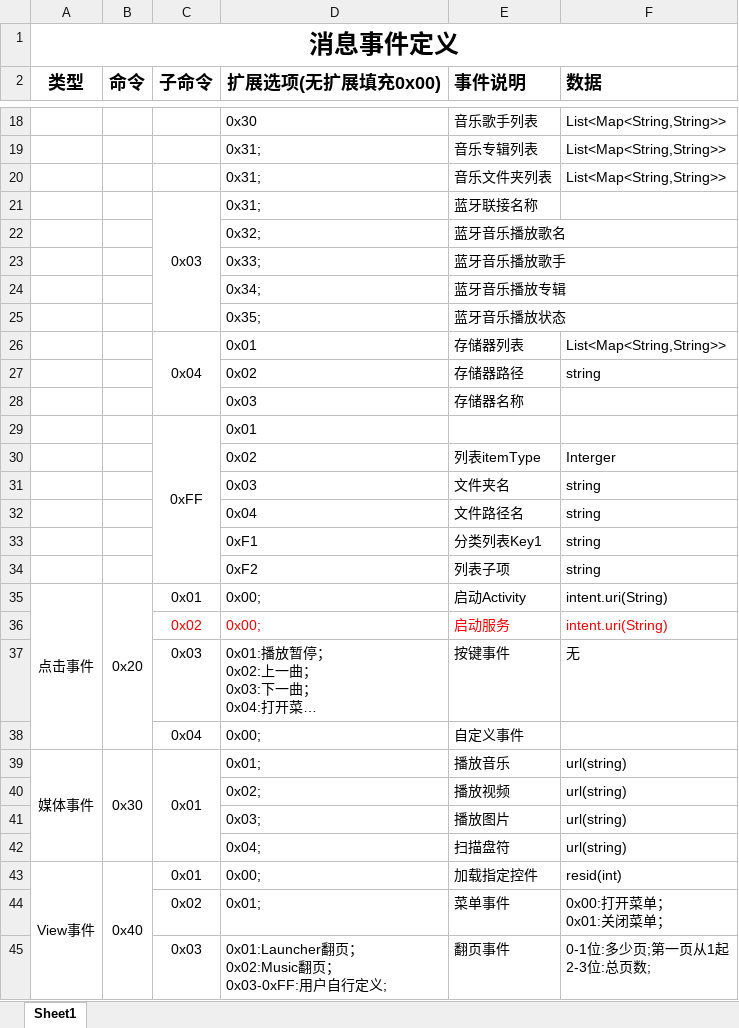
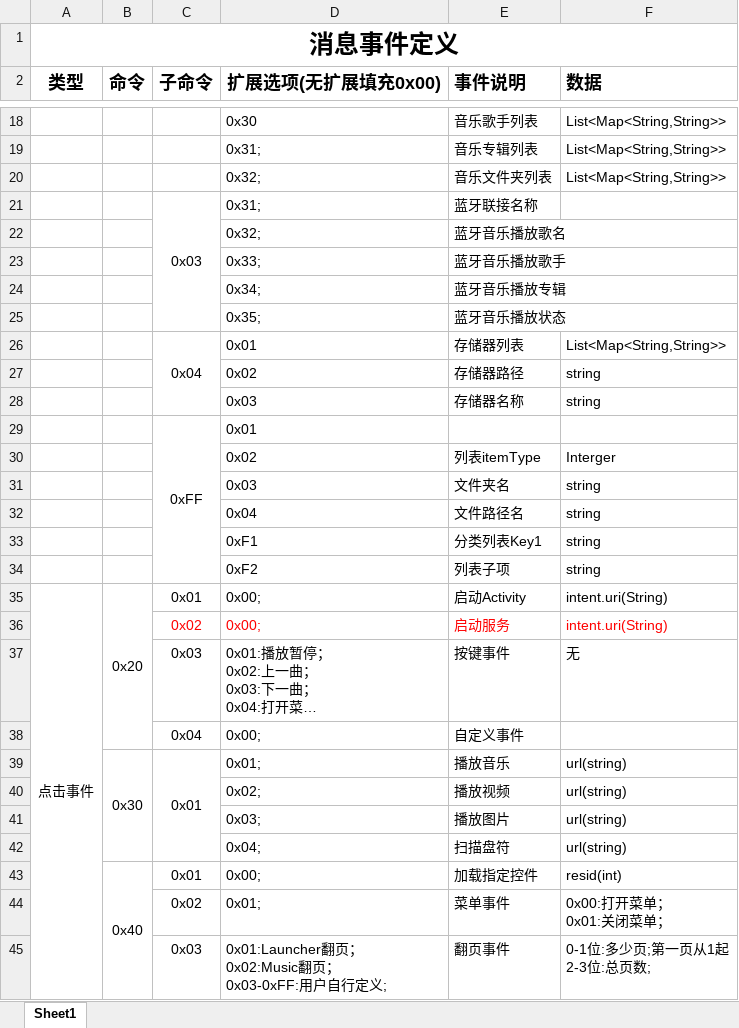
Before and after one commit to TTFlyzebra/RedMapleUI, an Excel workbook: launcher/src/main/assets/doc/事件定义.xlsx, sheet Sheet1, drawn as a sheet; only a part is shown, gaps mark what is left out; long unchanged cells end in …; values as stored, in another font and other column widths than the file's, no borders; the diff names each change by its address in the sheet, - before the commit and + after, or states it on an @@ line.

```diff
--- a/launcher/src/main/assets/doc/事件定义.xlsx (sheet Sheet1)
+++ b/launcher/src/main/assets/doc/事件定义.xlsx (sheet Sheet1)
-D20 (扩展选项(无扩展填充0x00)): 0x31;
+D20 (扩展选项(无扩展填充0x00)): 0x32;
-F28 (数据): (empty)
+F28 (数据): string
-A35:A38 merged
+A35:A45 merged
-A39 (类型): 媒体事件
+A39 (类型): (empty)
-A39:A42 merged
-A43 (类型): View事件
+A43 (类型): (empty)
-A43:A45 merged
```
Also changed, not shown: 17 other files.
